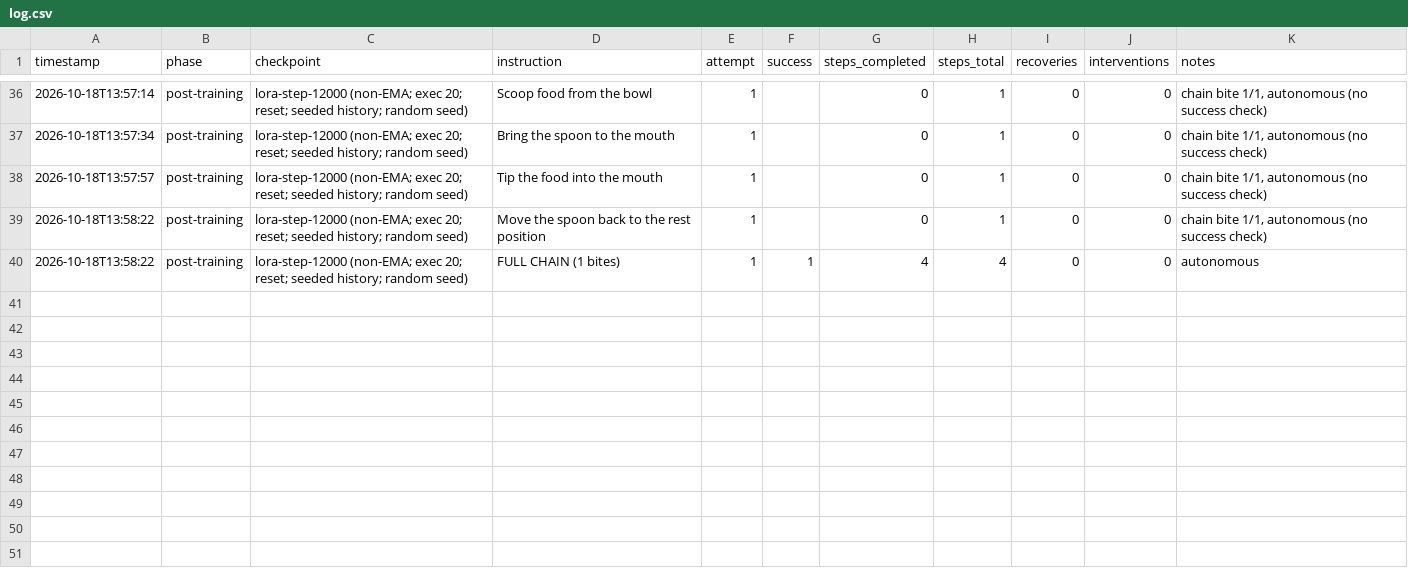
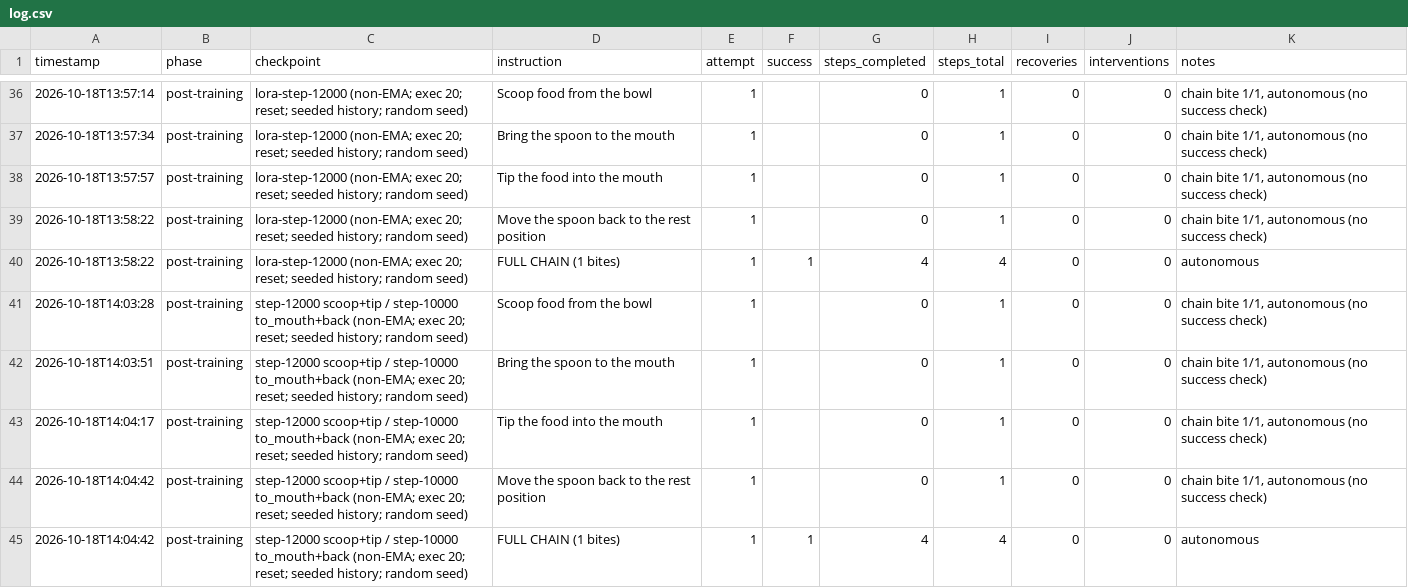
Before and after one commit to tanu817/korora, a CSV file: results/log.csv, drawn as a sheet; only a part is shown, gaps mark what is left out.

```diff
--- a/results/log.csv
+++ b/results/log.csv
@@ -40 +40,6 @@ timestamp,phase,checkpoint,instruction,attempt,success,steps_completed,steps_tot
 2026-10-18T13:58:22,post-training,lora-step-12000 (non-EMA; exec 20; reset; seeded history; random seed),FULL CHAIN (1 bites),1,1,4,4,0,0,autonomous
+2026-10-18T14:03:28,post-training,step-12000 scoop+tip / step-10000 to_mouth+back (non-EMA; exec 20; reset; seeded history; random seed),Scoop food from the bowl,1,,0,1,0,0,"chain bite 1/1, autonomous (no success check)"
+2026-10-18T14:03:51,post-training,step-12000 scoop+tip / step-10000 to_mouth+back (non-EMA; exec 20; reset; seeded history; random seed),Bring the spoon to the mouth,1,,0,1,0,0,"chain bite 1/1, autonomous (no success check)"
+2026-10-18T14:04:17,post-training,step-12000 scoop+tip / step-10000 to_mouth+back (non-EMA; exec 20; reset; seeded history; random seed),Tip the food into the mouth,1,,0,1,0,0,"chain bite 1/1, autonomous (no success check)"
+2026-10-18T14:04:42,post-training,step-12000 scoop+tip / step-10000 to_mouth+back (non-EMA; exec 20; reset; seeded history; random seed),Move the spoon back to the rest position,1,,0,1,0,0,"chain bite 1/1, autonomous (no success check)"
+2026-10-18T14:04:42,post-training,step-12000 scoop+tip / step-10000 to_mouth+back (non-EMA; exec 20; reset; seeded history; random seed),FULL CHAIN (1 bites),1,1,4,4,0,0,autonomous
```
Also changed, not shown: 4 other files.
